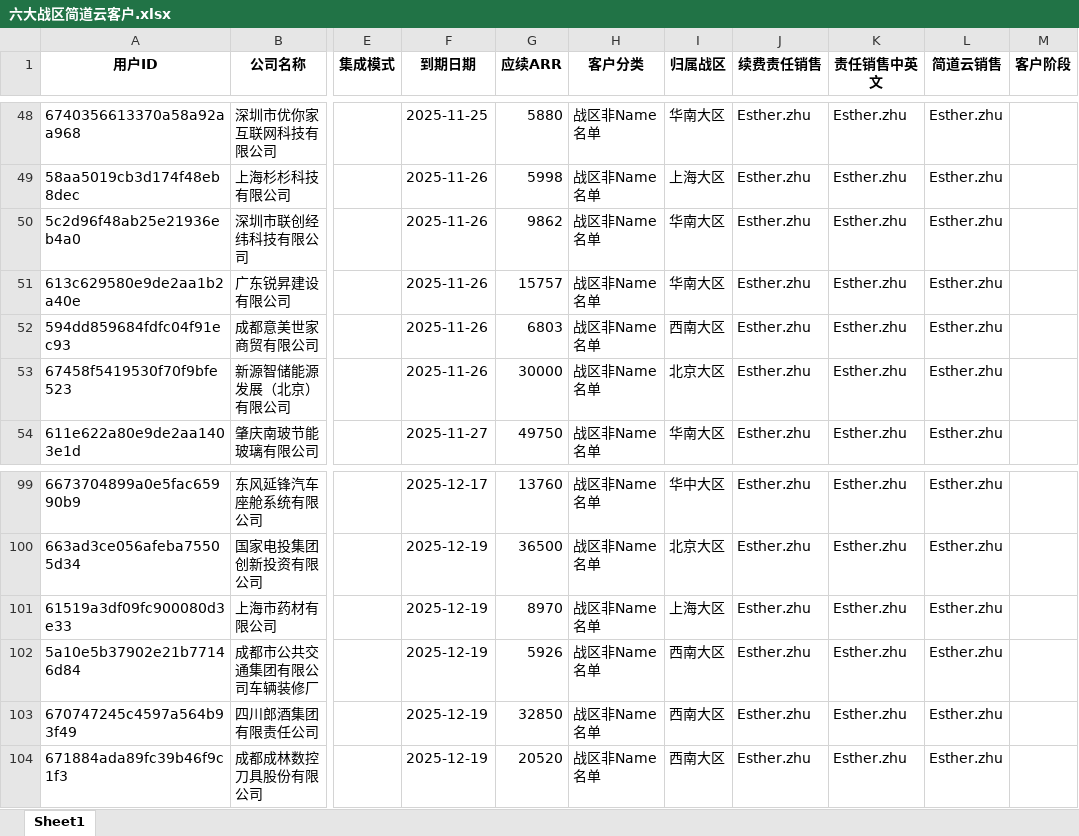
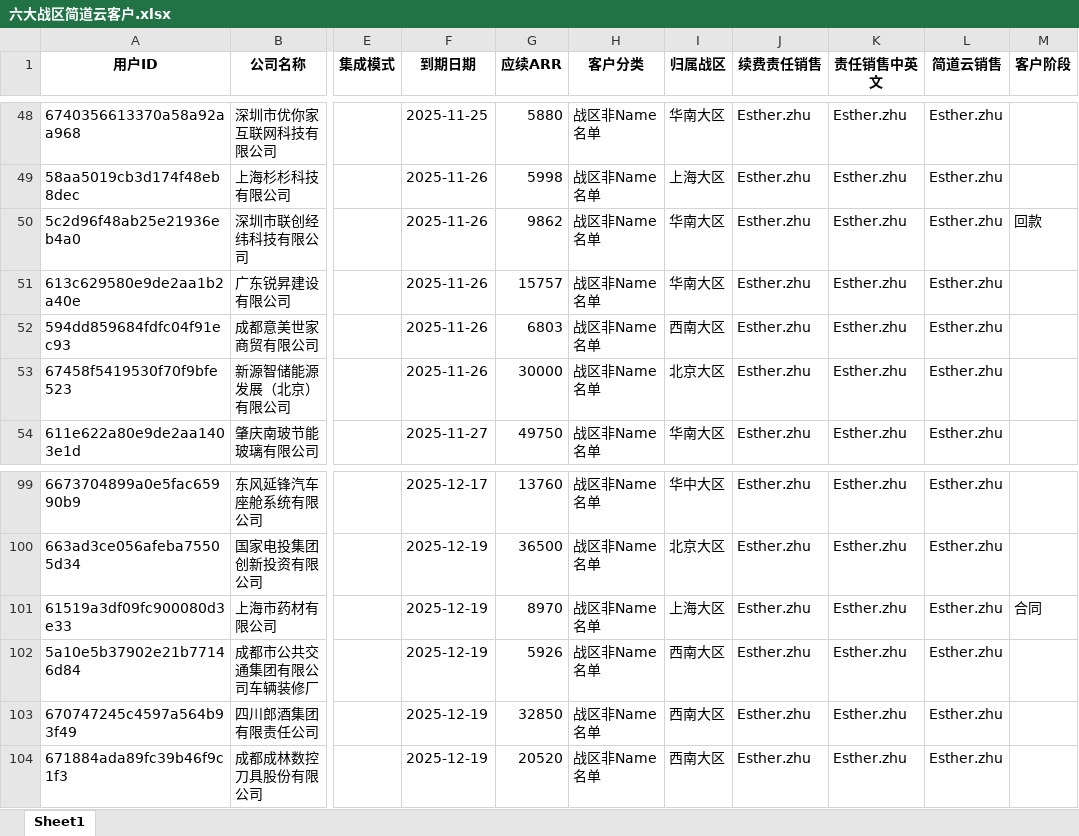
Before and after one commit to Esther1023/businesstool, an Excel workbook: 六大战区简道云客户.xlsx, sheet Sheet1, drawn as a sheet; only a part is shown, gaps mark what is left out; values as stored, in another font and other column widths than the file's, no borders; the diff names each change by its address in the sheet, - before the commit and + after, or states it on an @@ line.

Commit message:
chore: 添加 Vercel 配置文件并更新六大战区简道云客户.xlsx（保留本地数据版本）；确保部署与数据一致

```diff
--- a/六大战区简道云客户.xlsx (sheet Sheet1)
+++ b/六大战区简道云客户.xlsx (sheet Sheet1)
-M50 (客户阶段): (empty)
+M50 (客户阶段): 回款
-M101 (客户阶段): (empty)
+M101 (客户阶段): 合同
```
Also changed, not shown: 3 other files.
